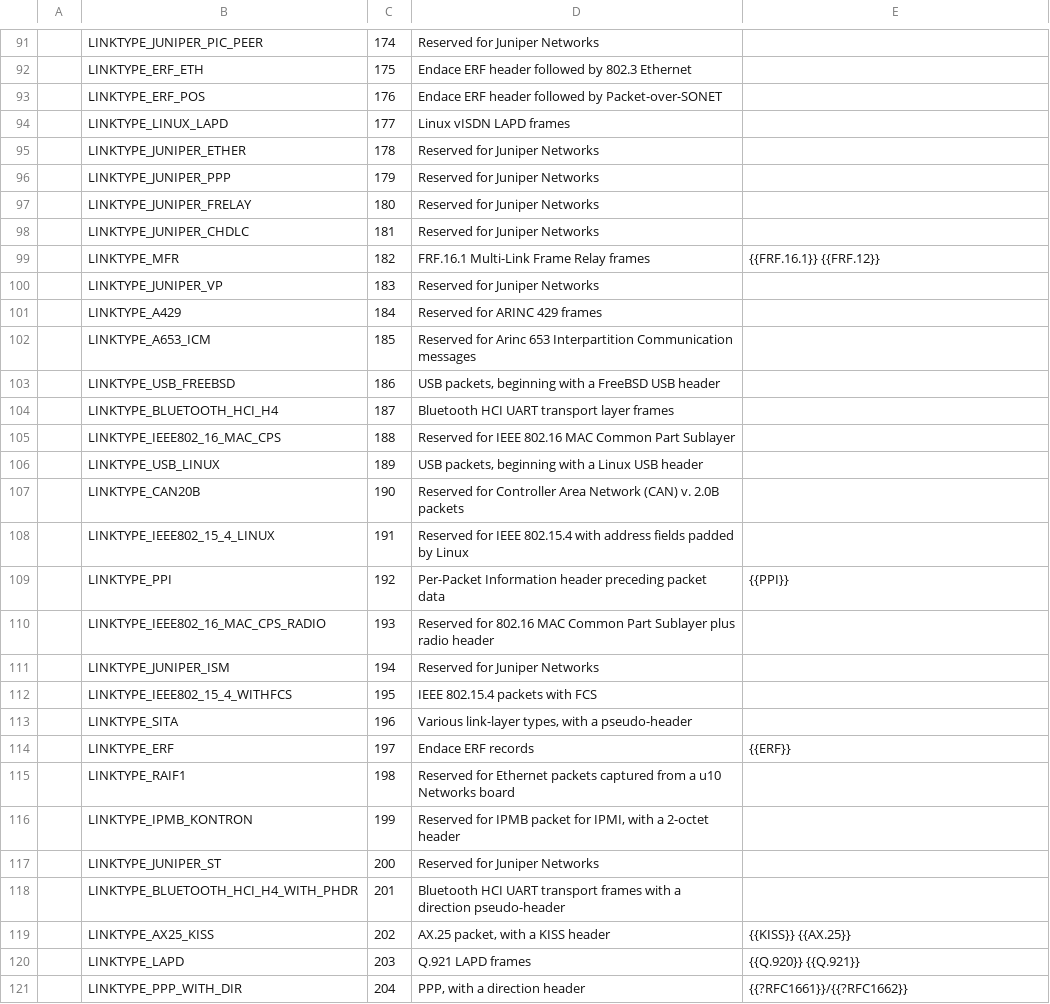
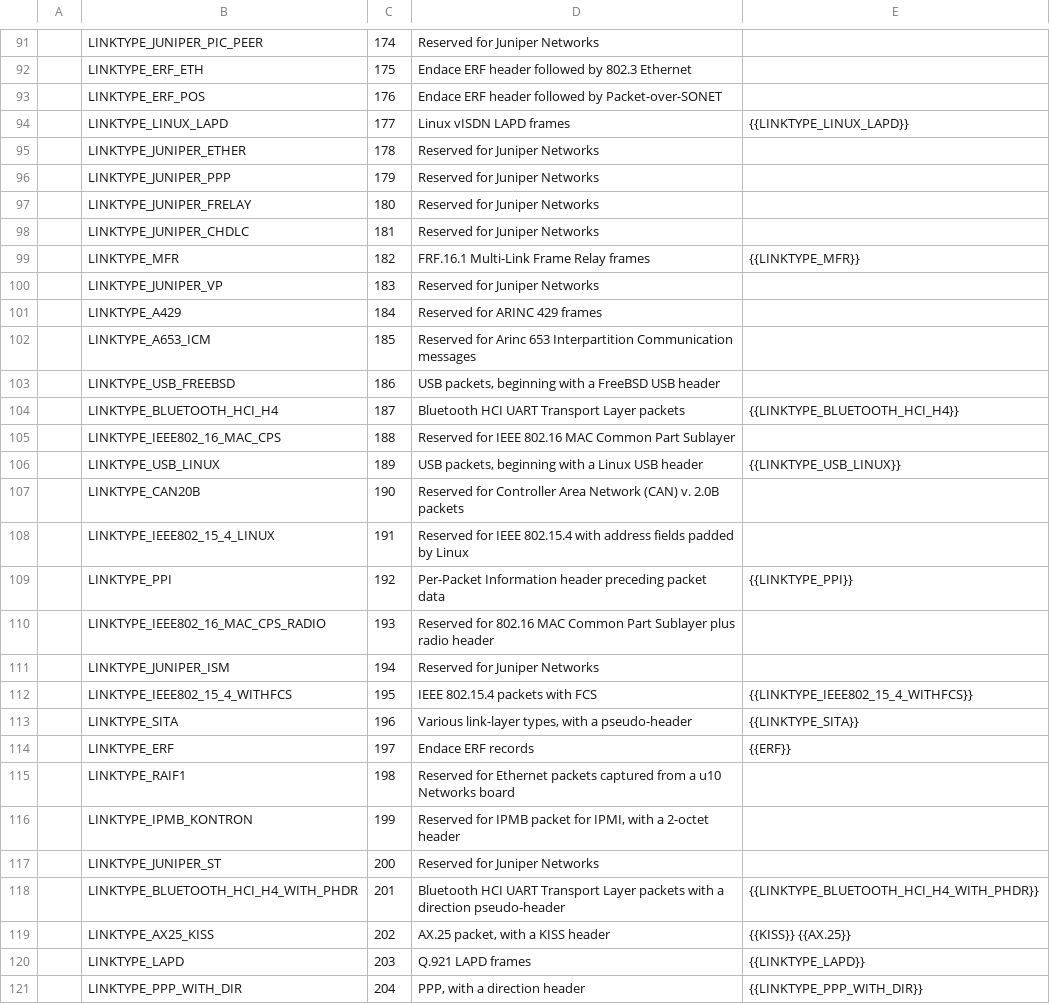
Before and after one commit to IETF-OPSAWG-WG/draft-ietf-opsawg-pcap, a CSV file: linktypes.csv, drawn as a sheet; only a part is shown, gaps mark what is left out; the diff covers the shown part only.

```diff
--- a/linktypes.csv
+++ b/linktypes.csv
@@ -93,3 +93,3 @@
 |LINKTYPE_ERF_POS|176|Endace ERF header followed by Packet-over-SONET|
-|LINKTYPE_LINUX_LAPD|177|Linux vISDN LAPD frames|
+|LINKTYPE_LINUX_LAPD|177|Linux vISDN LAPD frames|{{LINKTYPE_LINUX_LAPD}}
 |LINKTYPE_JUNIPER_ETHER|178|Reserved for Juniper Networks|
@@ -98,3 +98,3 @@
 |LINKTYPE_JUNIPER_CHDLC|181|Reserved for Juniper Networks|
-|LINKTYPE_MFR|182|FRF.16.1 Multi-Link Frame Relay frames|{{FRF.16.1}} {{FRF.12}}
+|LINKTYPE_MFR|182|FRF.16.1 Multi-Link Frame Relay frames|{{LINKTYPE_MFR}}
 |LINKTYPE_JUNIPER_VP|183|Reserved for Juniper Networks|
@@ -103,12 +103,12 @@
 |LINKTYPE_USB_FREEBSD|186|USB packets, beginning with a FreeBSD USB header|
-|LINKTYPE_BLUETOOTH_HCI_H4|187|Bluetooth HCI UART transport layer frames|
+|LINKTYPE_BLUETOOTH_HCI_H4|187|Bluetooth HCI UART Transport Layer packets|{{LINKTYPE_BLUETOOTH_HCI_H4}}
 |LINKTYPE_IEEE802_16_MAC_CPS|188|Reserved for IEEE 802.16 MAC Common Part Sublayer|
-|LINKTYPE_USB_LINUX|189|USB packets, beginning with a Linux USB header|
+|LINKTYPE_USB_LINUX|189|USB packets, beginning with a Linux USB header|{{LINKTYPE_USB_LINUX}}
 |LINKTYPE_CAN20B|190|Reserved for Controller Area Network (CAN) v. 2.0B packets|
 |LINKTYPE_IEEE802_15_4_LINUX|191|Reserved for IEEE 802.15.4 with address fields padded by Linux|
-|LINKTYPE_PPI|192|Per-Packet Information header preceding packet data|{{PPI}}
+|LINKTYPE_PPI|192|Per-Packet Information header preceding packet data|{{LINKTYPE_PPI}}
 |LINKTYPE_IEEE802_16_MAC_CPS_RADIO|193|Reserved for 802.16 MAC Common Part Sublayer plus radio header|
 |LINKTYPE_JUNIPER_ISM|194|Reserved for Juniper Networks|
-|LINKTYPE_IEEE802_15_4_WITHFCS|195|IEEE 802.15.4 packets with FCS|
-|LINKTYPE_SITA|196|Various link-layer types, with a pseudo-header|
+|LINKTYPE_IEEE802_15_4_WITHFCS|195|IEEE 802.15.4 packets with FCS|{{LINKTYPE_IEEE802_15_4_WITHFCS}}
+|LINKTYPE_SITA|196|Various link-layer types, with a pseudo-header|{{LINKTYPE_SITA}}
 |LINKTYPE_ERF|197|Endace ERF records|{{ERF}}
@@ -117,5 +117,5 @@
 |LINKTYPE_JUNIPER_ST|200|Reserved for Juniper Networks|
-|LINKTYPE_BLUETOOTH_HCI_H4_WITH_PHDR|201|Bluetooth HCI UART transport frames with a direction pseudo-header|
+|LINKTYPE_BLUETOOTH_HCI_H4_WITH_PHDR|201|Bluetooth HCI UART Transport Layer packets with a direction pseudo-header|{{LINKTYPE_BLUETOOTH_HCI_H4_WITH_PHDR}}
 |LINKTYPE_AX25_KISS|202|AX.25 packet, with a KISS header|{{KISS}} {{AX.25}}
-|LINKTYPE_LAPD|203|Q.921 LAPD frames|{{Q.920}} {{Q.921}}
-|LINKTYPE_PPP_WITH_DIR|204|PPP, with a direction header|{{?RFC1661}}/{{?RFC1662}}
+|LINKTYPE_LAPD|203|Q.921 LAPD frames|{{LINKTYPE_LAPD}}
+|LINKTYPE_PPP_WITH_DIR|204|PPP, with a direction header|{{LINKTYPE_PPP_WITH_DIR}}
```
Also changed, not shown: 67 edited cells elsewhere in this file, 2 other files.
